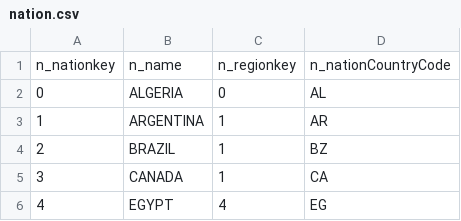
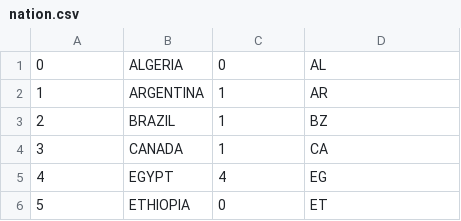
Before and after one commit to rchazen/CSE111-Project, a CSV file: project/nation.csv, drawn as a sheet; only a part is shown; the shorter side is filled out with more unchanged rows.

```diff
--- a/project/nation.csv
+++ b/project/nation.csv
@@ -1,2 +1 @@
-n_nationkey,n_name,n_regionkey,n_nationCountryCode
 0,ALGERIA,0,AL
```
Also changed, not shown: project/starbucks_drink.csv, project/starbucks_food.csv, 3 other files.
